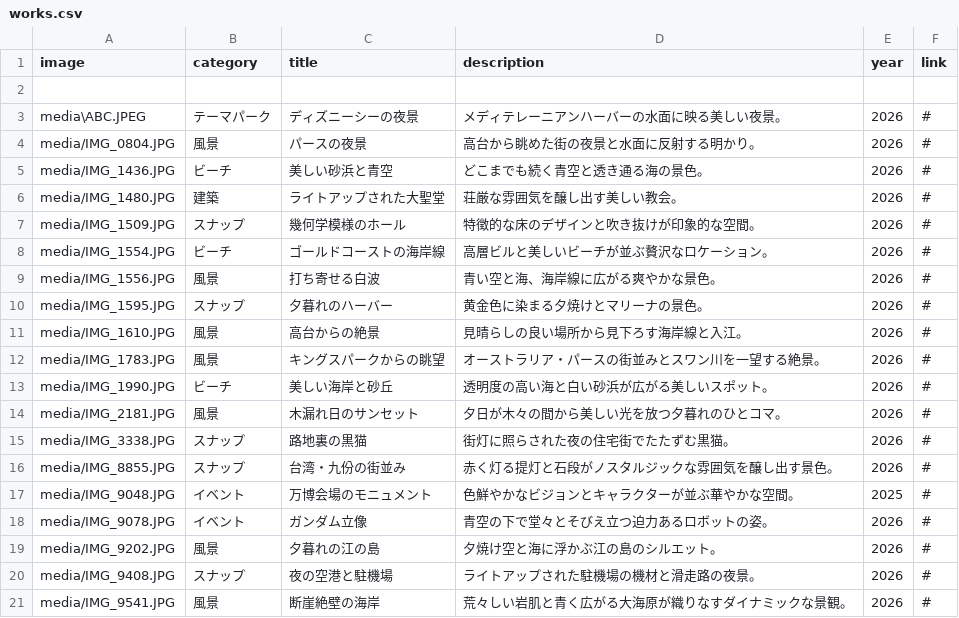
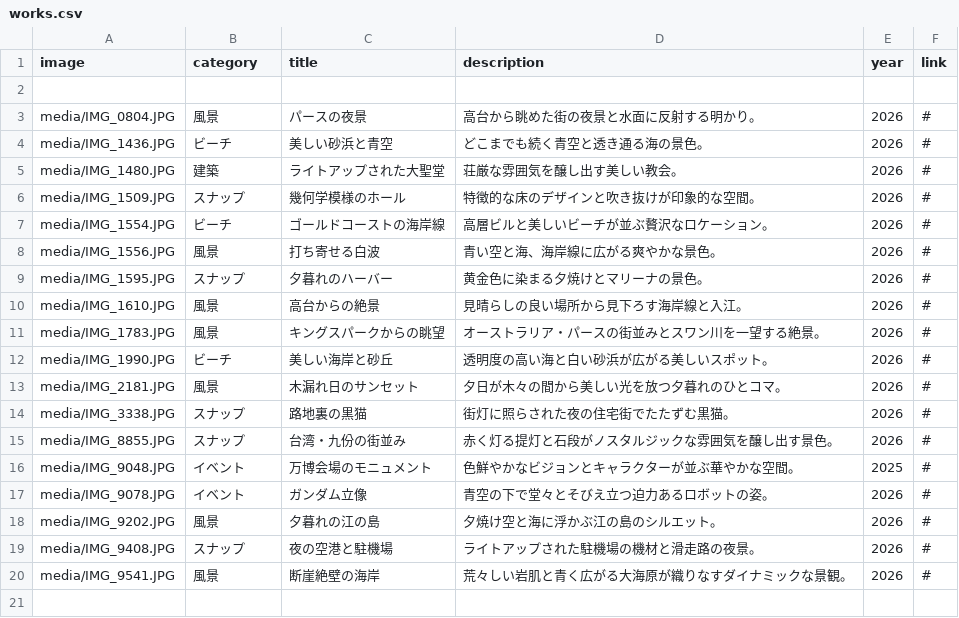
Before and after one commit to g2546004-collab/portfolio-site2, a CSV file: works.csv, drawn as a sheet.

Commit message:
Update works.csv

```diff
--- a/works.csv
+++ b/works.csv
@@ -2,3 +2,2 @@ image,category,title,description,year,link
 
-media\ABC.JPEG,テーマパーク,ディズニーシーの夜景,メディテレーニアンハーバーの水面に映る美しい夜景。,2026,#
 media/IMG_0804.JPG,風景,パースの夜景,高台から眺めた街の夜景と水面に反射する明かり。,2026,#
```
